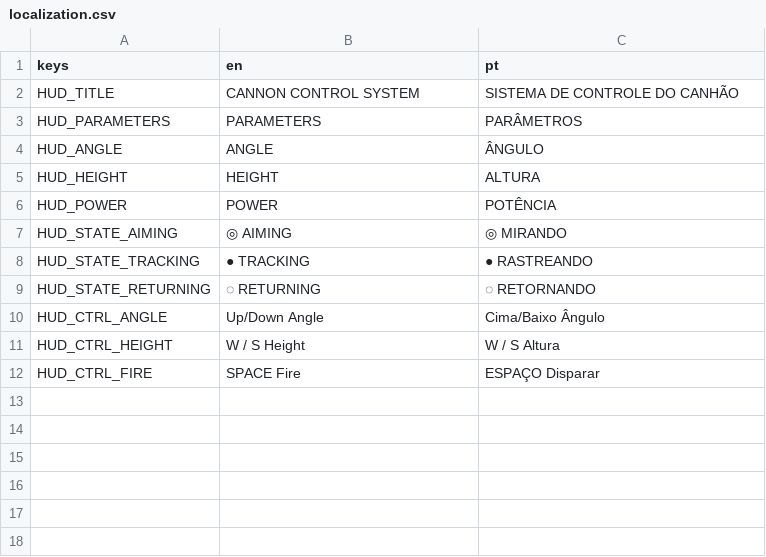
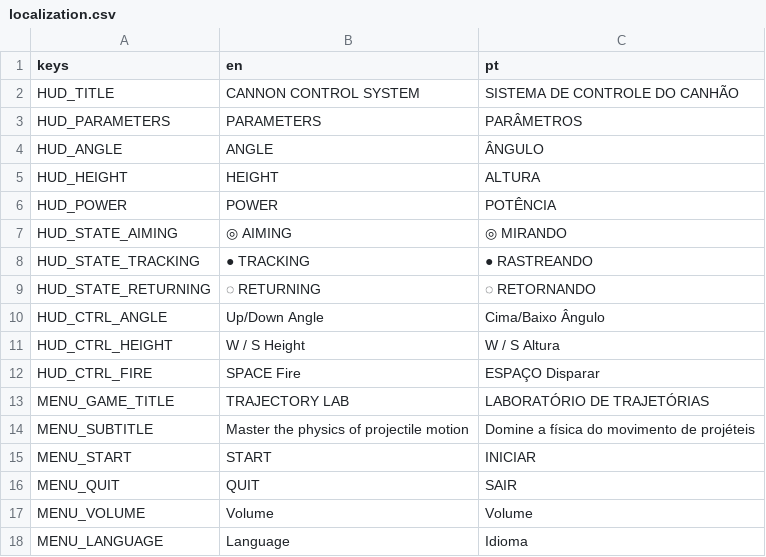
Before and after one commit to luisfpatrocinio/ps-cannon-test, a CSV file: localization/localization.csv, drawn as a sheet.

Commit message:
feat(menu): Implement main menu scene and localization
This commit introduces the main menu scene for the game, built entirely via code. It also integrates basic localization support for English and Portuguese.

- **Create main_menu.tscn and main_menu.gd:**
    - Implemented a fully code-driven main menu scene.
    - Added UI elements including a title, subtitle, volume slider, language selection button, start button, and quit button.
    - Included a subtle animation for the game title.
    - Implemented a fade-in effect for the menu.
    - Added basic styling for buttons and panels.
    - Integrated the PressStartLogo.png asset.

- **Update project.godot:**
    - Changed the main scene to res://scenes/main_menu.tscn.
    - Registered LocalizationLoader as an autoload.
    - Configured locale/translations to point to localization.csv.

- **Enhance Localization:**
    - Added new entries to localization/localization.csv for menu titles, subtitle, and buttons.
    - Updated localization/localization.en.translation and localization/localization.pt.translation to include the new strings.
    - Modified main_menu.gd to handle language switching and text updates using tr().

- **Add Game Assets:**
    - Included PressStartLogo.png and its import file.

```diff
--- a/localization/localization.csv
+++ b/localization/localization.csv
@@ -12 +12,7 @@ HUD_CTRL_HEIGHT,W / S  Height,W / S  Altura
 HUD_CTRL_FIRE,SPACE  Fire,ESPAÇO  Disparar
+MENU_GAME_TITLE,TRAJECTORY LAB,LABORATÓRIO DE TRAJETÓRIAS
+MENU_SUBTITLE,Master the physics of projectile motion,Domine a física do movimento de projéteis
+MENU_START,START,INICIAR
+MENU_QUIT,QUIT,SAIR
+MENU_VOLUME,Volume,Volume
+MENU_LANGUAGE,Language,Idioma
```
Also changed, not shown: 8 other files.
